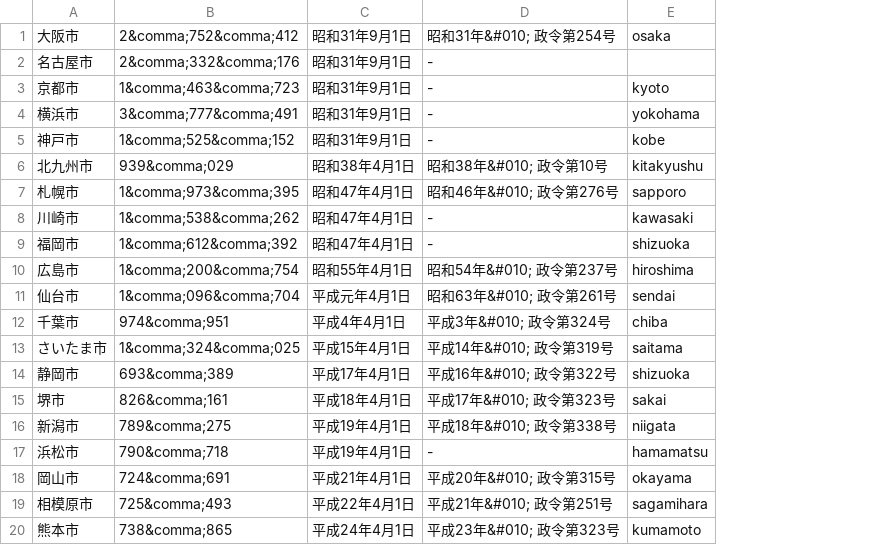
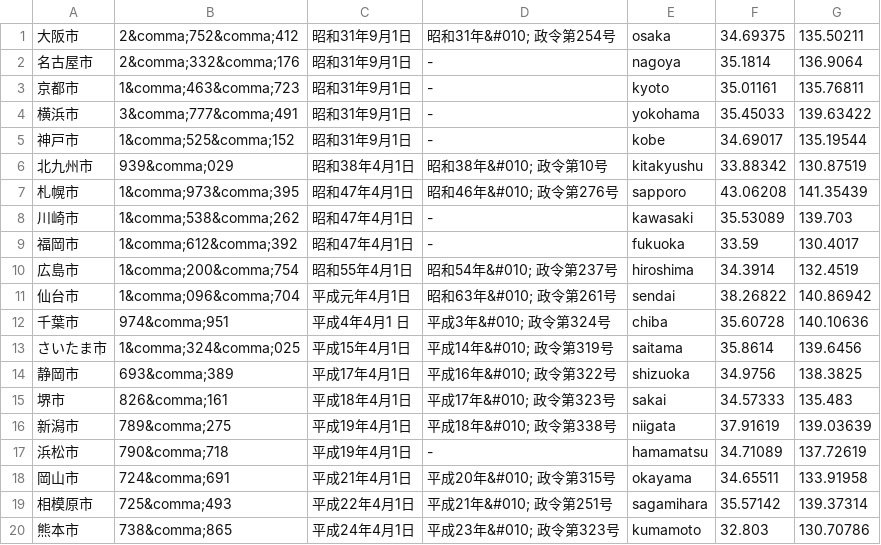
Before and after one commit to ohwada/World_Countries, a CSV file: japan_municipal_code/japan_ordinance_designated_city_list/files/shitei_toshi_ichiran.csv, drawn as a sheet; the diff names each change by its address in the sheet, - before the commit and + after, or states it on an @@ line.

```diff
--- a/japan_municipal_code/japan_ordinance_designated_city_list/files/shitei_toshi_ichiran.csv
+++ b/japan_municipal_code/japan_ordinance_designated_city_list/files/shitei_toshi_ichiran.csv
+column F, rows 1-20: 34.69375 | 35.1814 | 35.01161 | 35.45033 | 34.69017 | 33.88342 | 43.06208 | 35.53089 | 33.59 | 34.3914 | 38.26822 | 35.60728 | 35.8614 | 34.9756 | 34.57333 | 37.91619 | 34.71089 | 34.65511 | 35.57142 | 32.803
+column G, rows 1-20: 135.50211 | 136.9064 | 135.76811 | 139.63422 | 135.19544 | 130.87519 | 141.35439 | 139.703 | 130.4017 | 132.4519 | 140.86942 | 140.10636 | 139.6456 | 138.3825 | 135.483 | 139.03639 | 137.72619 | 133.91958 | 139.37314 | 130.70786
-E2: (empty)
+E2: nagoya
-E9: shizuoka
+E9: fukuoka
-C12: 平成4年4月1日
+C12: 平成4年4月1 日
```
Also changed, not shown: 7 other files.
